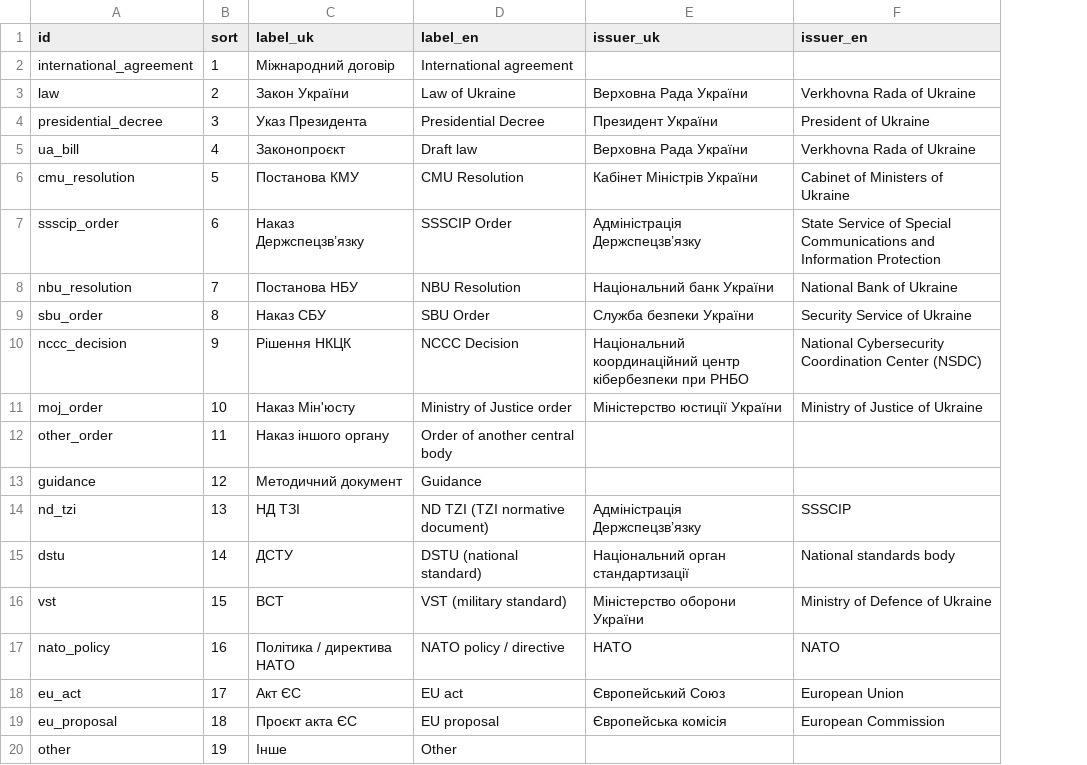
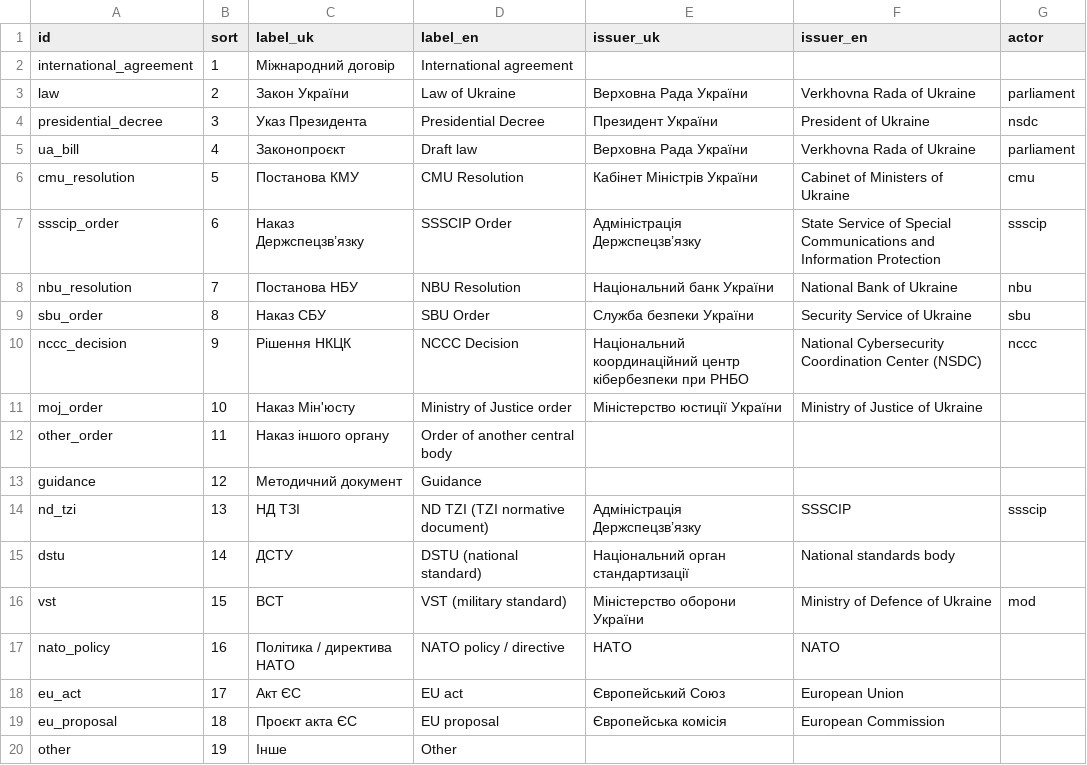
Before and after one commit to Ivan-Gokin/grc-foundation-ua, a CSV file: data/source_types.csv, drawn as a sheet; the diff names each change by its address in the sheet, - before the commit and + after, or states it on an @@ line.

```diff
--- a/data/source_types.csv
+++ b/data/source_types.csv
+column G (actor), rows 3-16: parliament | nsdc | parliament | cmu | ssscip | nbu | sbu | nccc |  |  |  | ssscip |  | mod
```
Also changed, not shown: 11 other files.
